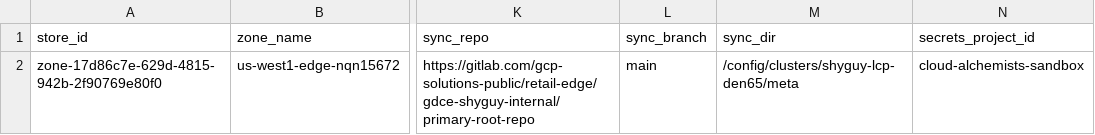
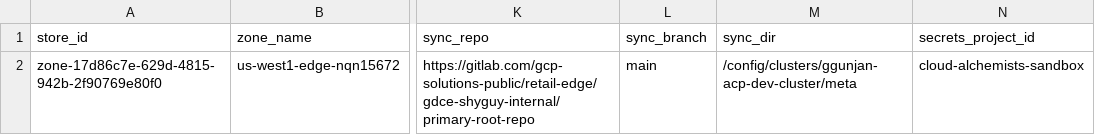
Before and after one commit to ggunjan-eng/automated-cluster-provisioner, a CSV file: example-source-of-truth.csv, drawn as a sheet; only a part is shown, gaps mark what is left out; the diff names each change by its address in the sheet, - before the commit and + after, or states it on an @@ line.

Commit message:
Update sync_dir to dedicated folder /config/clusters/ggunjan-acp-dev-cluster/meta

```diff
--- a/example-source-of-truth.csv
+++ b/example-source-of-truth.csv
-M2 (sync_dir): /config/clusters/shyguy-lcp-den65/meta
+M2 (sync_dir): /config/clusters/ggunjan-acp-dev-cluster/meta
```
